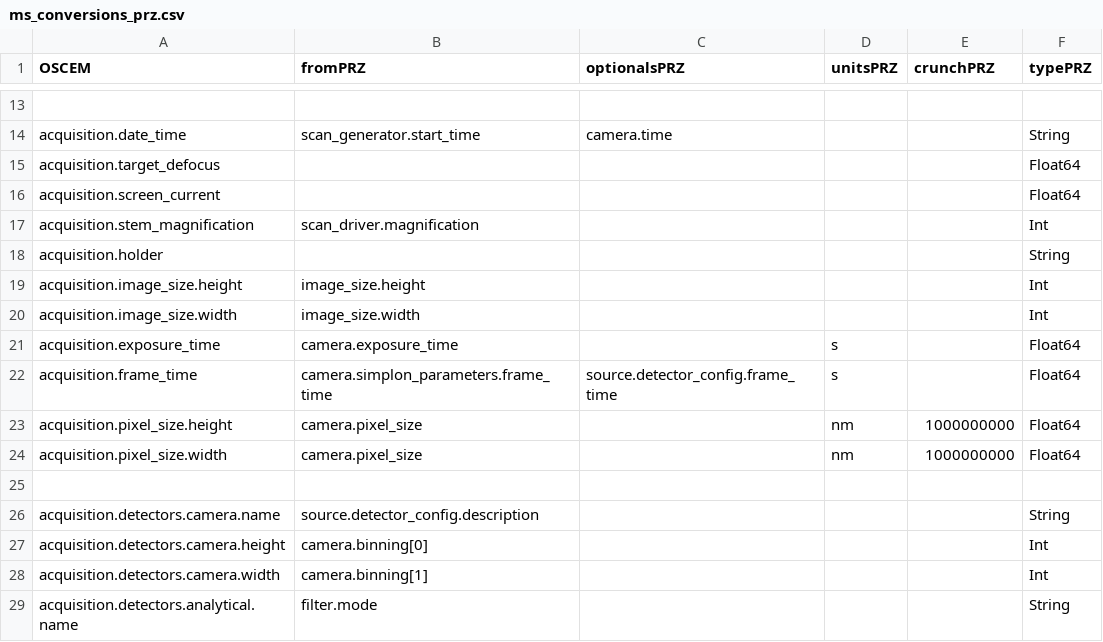
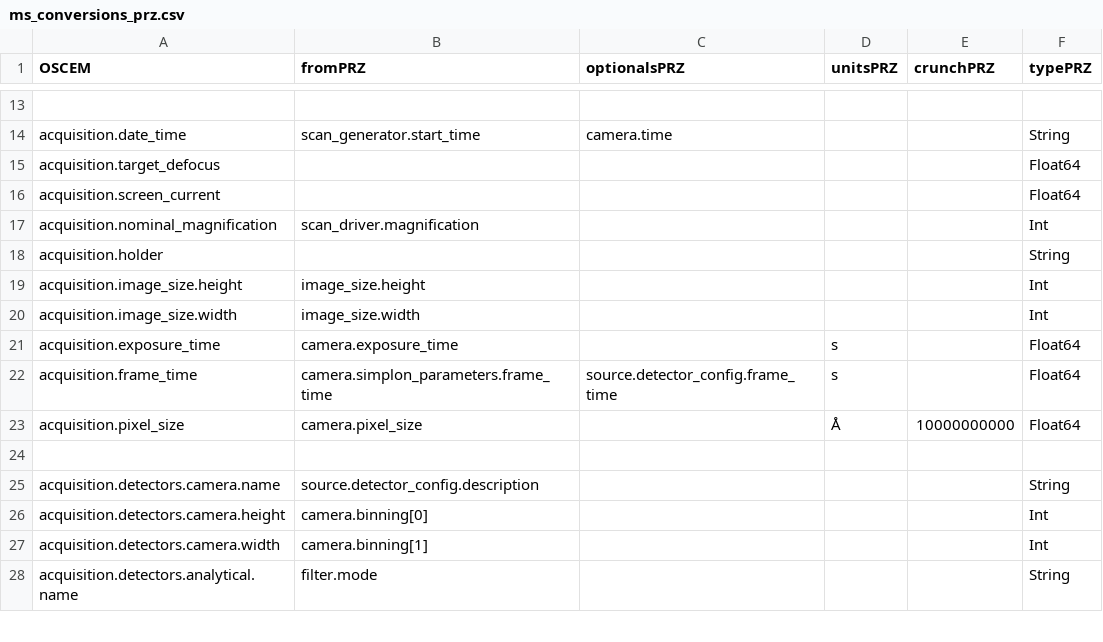
Before and after one commit to SwissOpenEM/MS_Metadata_reader, a CSV file: ms_conversions_prz.csv, drawn as a sheet; only a part is shown, gaps mark what is left out.

```diff
--- a/ms_conversions_prz.csv
+++ b/ms_conversions_prz.csv
@@ -16,3 +16,3 @@ acquisition.target_defocus,,,,,Float64
 acquisition.screen_current,,,,,Float64
-acquisition.stem_magnification,scan_driver.magnification,,,,Int
+acquisition.nominal_magnification,scan_driver.magnification,,,,Int
 acquisition.holder,,,,,String
@@ -22,4 +22,3 @@ acquisition.exposure_time,camera.exposure_time,,s,,Float64
 acquisition.frame_time,camera.simplon_parameters.frame_time,source.detector_config.frame_time,s,,Float64
-acquisition.pixel_size.height,camera.pixel_size,,nm,1000000000,Float64
-acquisition.pixel_size.width,camera.pixel_size,,nm,1000000000,Float64
+acquisition.pixel_size,camera.pixel_size,,Å,10000000000,Float64
 ,,,,,
```
Also changed, not shown: ms_conversions_emd.csv.
